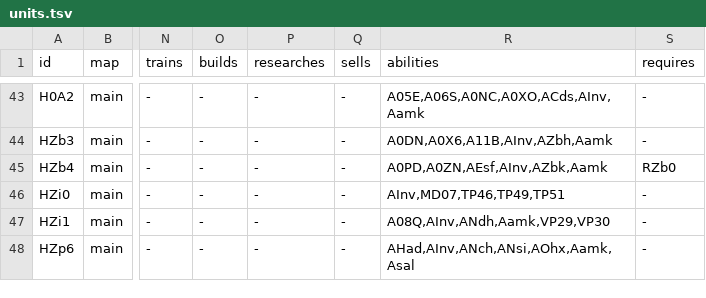
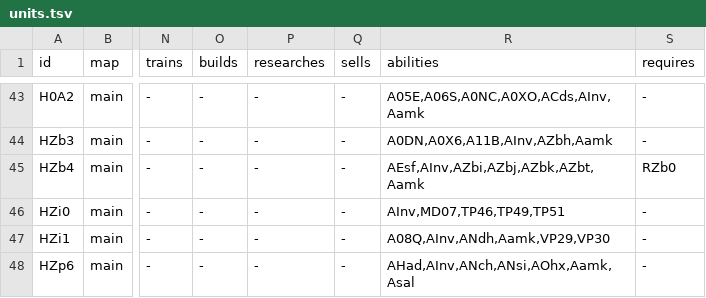
Before and after one commit to Unununiumwc3/Shattered-Legacies, a TSV file: src/WarcraftLegacies.Source/ShatteredLegacies/Content/units.tsv, drawn as a sheet; only a part is shown, gaps mark what is left out; the diff names each change by its address in the sheet, - before the commit and + after, or states it on an @@ line.

```diff
--- a/src/WarcraftLegacies.Source/ShatteredLegacies/Content/units.tsv
+++ b/src/WarcraftLegacies.Source/ShatteredLegacies/Content/units.tsv
-R45 (abilities): A0PD,A0ZN,AEsf,AInv,AZbk,Aamk
+R45 (abilities): AEsf,AInv,AZbi,AZbj,AZbk,AZbt,Aamk
```
Also changed, not shown: src/WarcraftLegacies.Source/ShatteredLegacies/Content/abilities.tsv, 13 other files.
